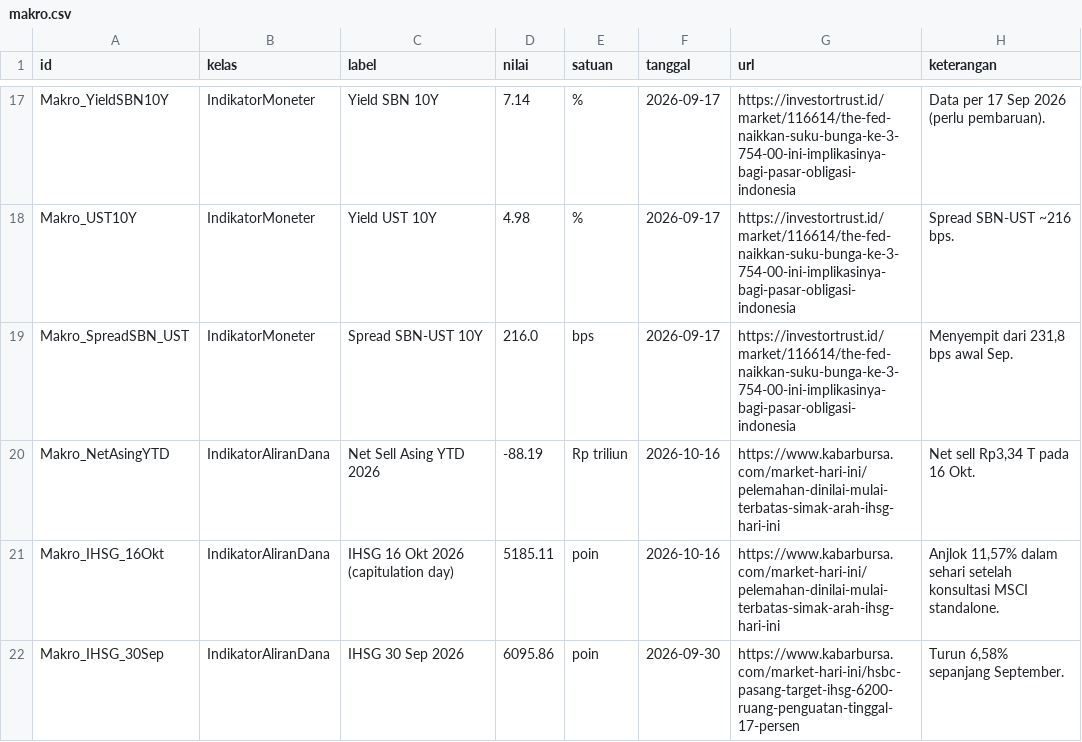
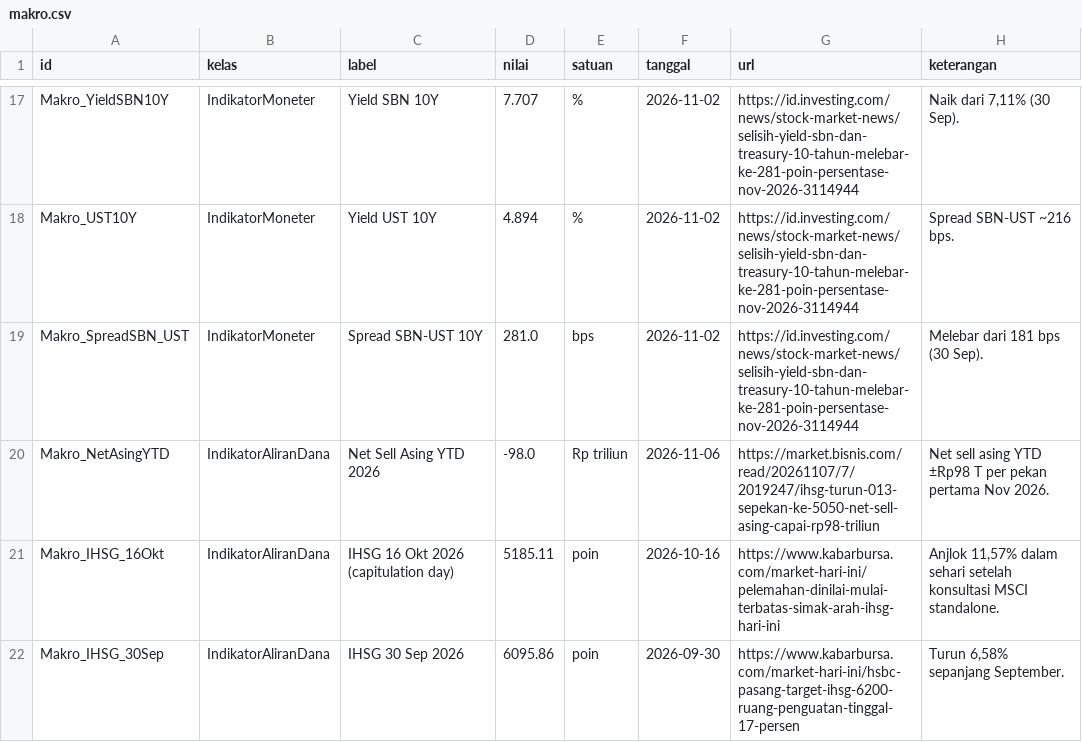
Before and after one commit to azarells/KBR-SahamExpertKB, a CSV file: data/makro.csv, drawn as a sheet; only a part is shown, gaps mark what is left out; the diff covers the shown part only; the diff names each change by its address in the sheet, - before the commit and + after, or states it on an @@ line.

```diff
--- a/data/makro.csv
+++ b/data/makro.csv
-D17 (nilai): 7.14
+D17 (nilai): 7.707
-F17:F19 (tanggal): 2026-09-17
+F17:F19 (tanggal): 2026-11-02
-G17:G19 (url): https://investortrust.id/market/116614/the-fed-naikkan-suku-bunga-ke-3-754-00-ini-implikasinya-bagi-pasar-obligasi-indonesia
+G17:G19 (url): https://id.investing.com/news/stock-market-news/selisih-yield-sbn-dan-treasury-10-tahun-melebar-ke-281-poin-persentase-nov-2026-3114944
-H17 (keterangan): Data per 17 Sep 2026 (perlu pembaruan).
+H17 (keterangan): Naik dari 7,11% (30 Sep).
-D18 (nilai): 4.98
+D18 (nilai): 4.894
-D19 (nilai): 216.0
+D19 (nilai): 281.0
-H19 (keterangan): Menyempit dari 231,8 bps awal Sep.
+H19 (keterangan): Melebar dari 181 bps (30 Sep).
-D20 (nilai): -88.19
+D20 (nilai): -98.0
-F20 (tanggal): 2026-10-16
+F20 (tanggal): 2026-11-06
-G20 (url): https://www.kabarbursa.com/market-hari-ini/pelemahan-dinilai-mulai-terbatas-simak-arah-ihsg-hari-ini
+G20 (url): https://market.bisnis.com/read/20261107/7/2019247/ihsg-turun-013-sepekan-ke-5050-net-sell-asing-capai-rp98-triliun
-H20 (keterangan): Net sell Rp3,34 T pada 16 Okt.
+H20 (keterangan): Net sell asing YTD ±Rp98 T per pekan pertama Nov 2026.
```
Also changed, not shown: 32 edited cells elsewhere in this file, data/berita.csv, data/kondisi_pasar.csv, 25 other files.
